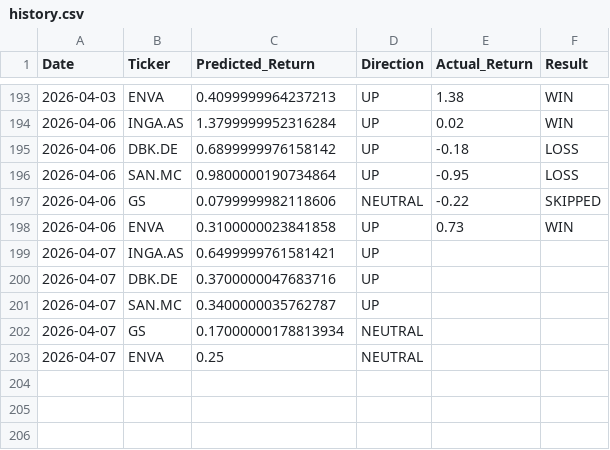
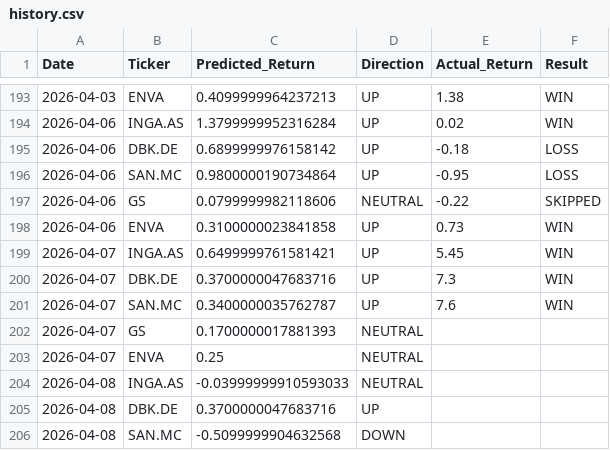
Before and after one commit to dimos-xe/stock-prediction-bot, a CSV file: history.csv, drawn as a sheet; only a part is shown, gaps mark what is left out.

Commit message:
📈 Update EU prediction history [skip ci]

```diff
--- a/history.csv
+++ b/history.csv
@@ -198,6 +198,9 @@ Date,Ticker,Predicted_Return,Direction,Actual_Return,Result
 2026-04-06,ENVA,0.3100000023841858,UP,0.73,WIN
-2026-04-07,INGA.AS,0.6499999761581421,UP,,
-2026-04-07,DBK.DE,0.3700000047683716,UP,,
-2026-04-07,SAN.MC,0.3400000035762787,UP,,
-2026-04-07,GS,0.17000000178813934,NEUTRAL,,
+2026-04-07,INGA.AS,0.6499999761581421,UP,5.45,WIN
+2026-04-07,DBK.DE,0.3700000047683716,UP,7.3,WIN
+2026-04-07,SAN.MC,0.3400000035762787,UP,7.6,WIN
+2026-04-07,GS,0.1700000017881393,NEUTRAL,,
 2026-04-07,ENVA,0.25,NEUTRAL,,
+2026-04-08,INGA.AS,-0.03999999910593033,NEUTRAL,,
+2026-04-08,DBK.DE,0.3700000047683716,UP,,
+2026-04-08,SAN.MC,-0.5099999904632568,DOWN,,
```
